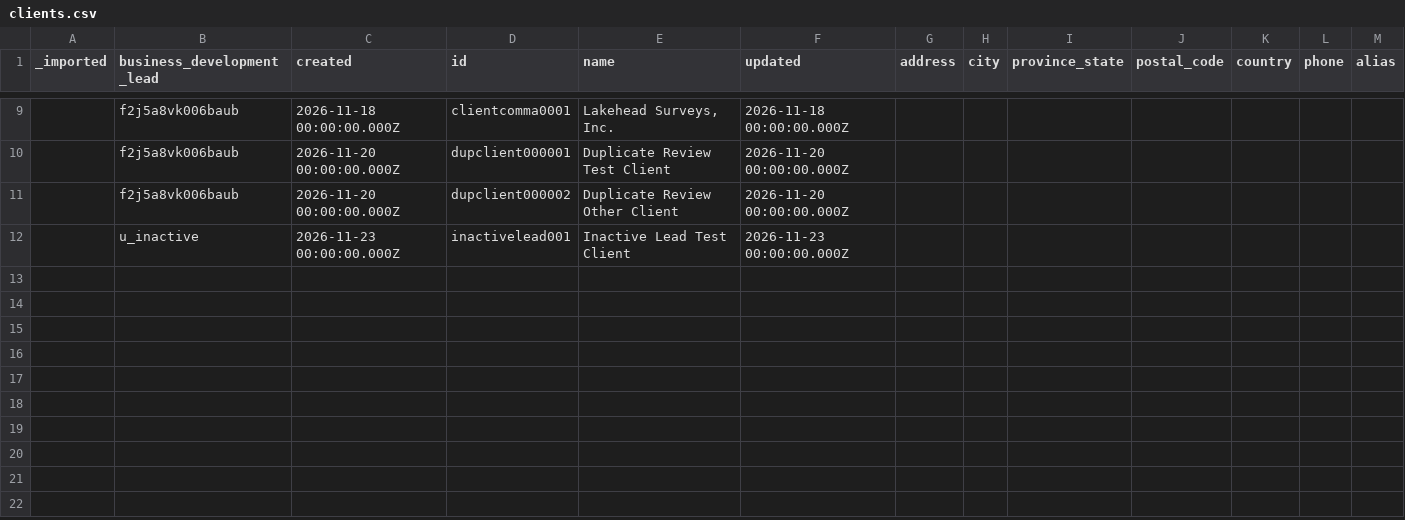
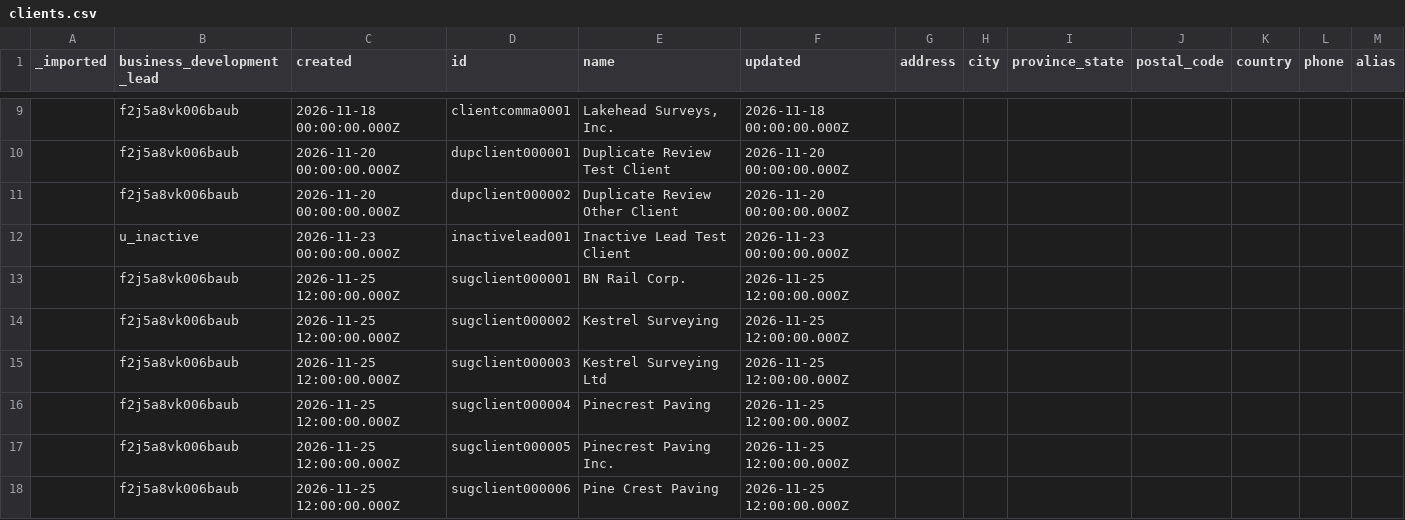
Before and after one commit to tbt-eng/tybalt_turbo, a CSV file: app/test_seed_data/data/clients.csv, drawn as a sheet; only a part is shown, gaps mark what is left out; the diff names each change by its address in the sheet, - before the commit and + after, or states it on an @@ line.

Commit message:
Add absorb suggestions for duplicate clients and vendors
Absorb holders get /absorb/suggestions, linked beside the search bar on
the clients and vendors lists. It shows buckets of probable duplicates,
best first, with a tab for each collection (?tab=clients or ?tab=vendors)
and a Strict, Normal or Loose level. Each bucket picks a record to keep
(the most used one is suggested) and leaves every other row unticked.
Absorb uses the normal absorb route, then a modal shows the pending
action with Commit and Undo. Commit moves focus to the next bucket; undo
keeps the bucket and its ticks. A pending action shows a notice that
reopens the modal and turns Absorb off on that tab.

- app/absorb/suggest: the matcher, a pure function over id, name, alias
  and reference rows: normalised tokens weighted by IDF, guarded edit
  distance, prefix and joined-token rules, inverted-index pair finding,
  star buckets that don't chain, and a deterministic rank. About 0.2 s
  for the 5,700 real client names; it runs on each request with no cache.
- GET /api/absorb_suggestions/{collection} lists the buckets, flags
  records in an open absorb proposal and reports the pending absorb
  action. POST .../dismiss saves "Not duplicates" in the new
  absorb_dismissals collection, shared by all users; a bucket shows again
  when a new record joins it.
- DSMergeGroup is the shared component for a bucket. AbsorbList gains an
  embedded mode for the modal.
- Fixtures: new clients, vendors and dismissals; the absorb_dismissals
  collection row in _collections.csv.
- User docs: a new Absorb suggestions page, a glossary entry, and a link
  from the absorb proposals page. Developer notes in descriptions/Absorb.md.

```diff
--- a/app/test_seed_data/data/clients.csv
+++ b/app/test_seed_data/data/clients.csv
+row 13:  | f2j5a8vk006baub | 2026-11-25 12:00:00.000Z | sugclient000001 | BN Rail Corp. | 2026-11-25 12:00:00.000Z
+row 14:  | f2j5a8vk006baub | 2026-11-25 12:00:00.000Z | sugclient000002 | Kestrel Surveying | 2026-11-25 12:00:00.000Z
+row 15:  | f2j5a8vk006baub | 2026-11-25 12:00:00.000Z | sugclient000003 | Kestrel Surveying Ltd | 2026-11-25 12:00:00.000Z
+row 16:  | f2j5a8vk006baub | 2026-11-25 12:00:00.000Z | sugclient000004 | Pinecrest Paving | 2026-11-25 12:00:00.000Z
+row 17:  | f2j5a8vk006baub | 2026-11-25 12:00:00.000Z | sugclient000005 | Pinecrest Paving Inc. | 2026-11-25 12:00:00.000Z
+row 18:  | f2j5a8vk006baub | 2026-11-25 12:00:00.000Z | sugclient000006 | Pine Crest Paving | 2026-11-25 12:00:00.000Z
```
Also changed, not shown: app/test_seed_data/data/_collections.csv, 38 other files.
